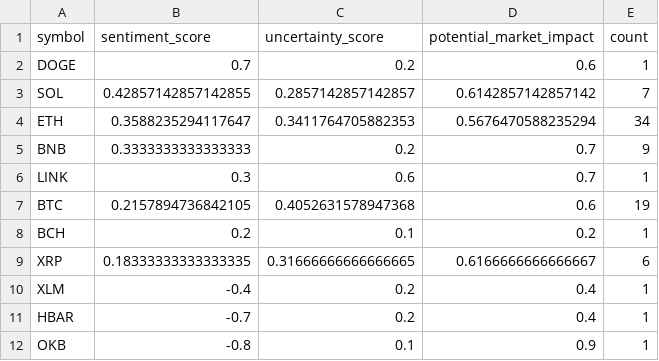
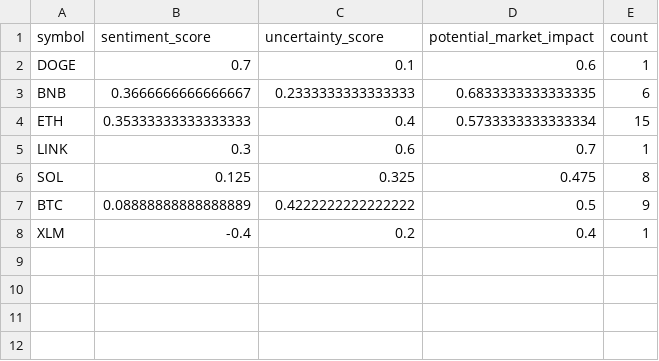
Before and after one commit to vd1371/vd1371.github.io, a CSV file: data/projects/recent_sentiment.csv, drawn as a sheet.

Commit message:
Update sentiment analysis

```diff
--- a/data/projects/recent_sentiment.csv
+++ b/data/projects/recent_sentiment.csv
@@ -1,12 +1,8 @@
 symbol,sentiment_score,uncertainty_score,potential_market_impact,count
-DOGE,0.7,0.2,0.6,1
-SOL,0.42857142857142855,0.2857142857142857,0.6142857142857142,7
-ETH,0.3588235294117647,0.3411764705882353,0.5676470588235294,34
-BNB,0.3333333333333333,0.2,0.7,9
+DOGE,0.7,0.1,0.6,1
+BNB,0.3666666666666667,0.2333333333333333,0.6833333333333335,6
+ETH,0.35333333333333333,0.4,0.5733333333333334,15
 LINK,0.3,0.6,0.7,1
-BTC,0.2157894736842105,0.4052631578947368,0.6,19
-BCH,0.2,0.1,0.2,1
-XRP,0.18333333333333335,0.31666666666666665,0.6166666666666667,6
+SOL,0.125,0.325,0.475,8
+BTC,0.08888888888888889,0.4222222222222222,0.5,9
 XLM,-0.4,0.2,0.4,1
-HBAR,-0.7,0.2,0.4,1
-OKB,-0.8,0.1,0.9,1
```
Also changed, not shown: 1 other file.
